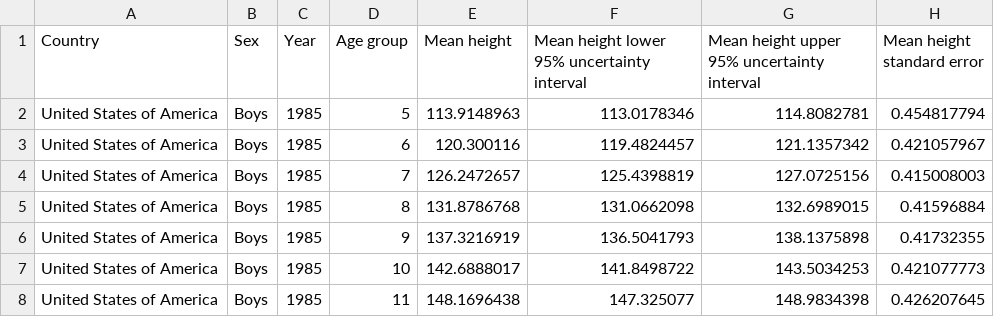
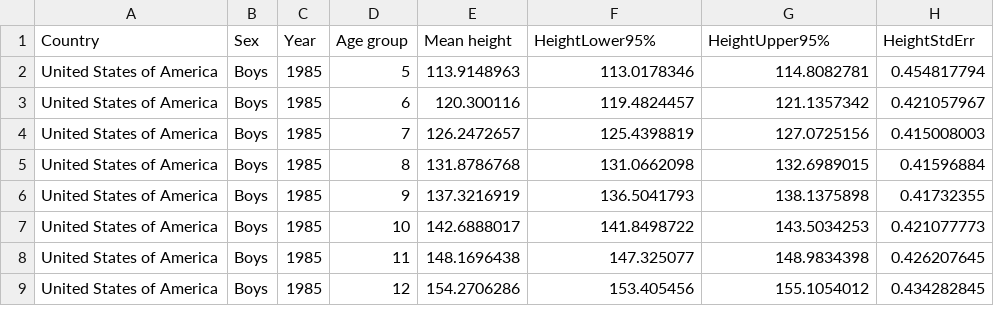
Before and after one commit to yaminilv/DSforHS, a CSV file: ChildHeightUSA.csv, drawn as a sheet; only a part is shown; the shorter side is filled out with more unchanged rows.

Commit message:
Update ChildHeightUSA.csv

```diff
--- a/ChildHeightUSA.csv
+++ b/ChildHeightUSA.csv
@@ -1,2 +1,2 @@
-"Country","Sex","Year","Age group","Mean height","Mean height lower 95% uncertainty interval","Mean height upper 95% uncertainty interval","Mean height standard error"
+"Country","Sex","Year","Age group","Mean height","HeightLower95%","HeightUpper95%","HeightStdErr"
 "United States of America","Boys",1985,5,113.9148963,113.0178346,114.8082781,0.454817794
```
